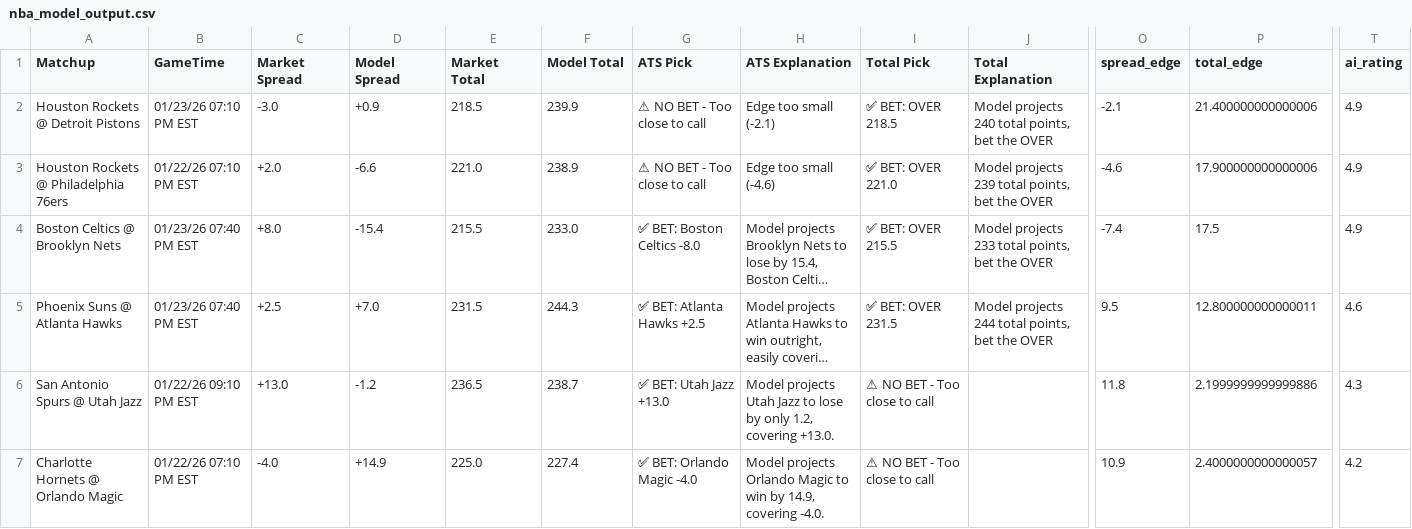
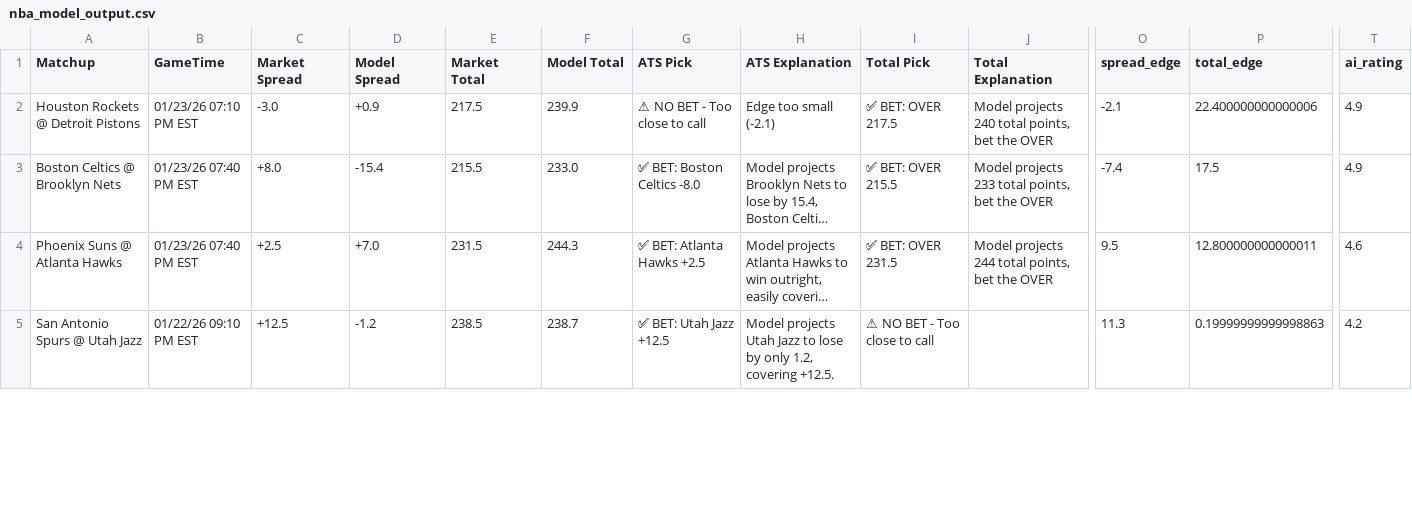
Before and after one commit to BangLetsGetIt/NBA-NCAA-Betting-Models, a CSV file: nba/nba_model_output.csv, drawn as a sheet; only a part is shown, gaps mark what is left out; long unchanged cells end in …; removed rows and columns are numbered as before the commit, all else as after; rows hold the shown columns only; the diff covers the shown part only; the diff names each change by its address in the sheet, - before the commit and + after, or states it on an @@ line.

```diff
--- a/nba/nba_model_output.csv
+++ b/nba/nba_model_output.csv
-E2 (Market Total): 218.5
+E2 (Market Total): 217.5
-I2 (Total Pick): ✅ BET: OVER 218.5
+I2 (Total Pick): ✅ BET: OVER 217.5
-P2 (total_edge): 21.400000000000006
+P2 (total_edge): 22.400000000000006
-row 3: Houston Rockets @ Philadelphia 76ers | 01/22/26 07:10 PM EST | +2.0 | -6.6 | 221.0 | 238.9 | ⚠ NO BET - Too close to call | Edge too small (-4.6) | ✅ BET: OVER 221.0 | Model projects 239 total points, bet the OVER | -4.6 | 17.900000000000006 | 4.9
-C5 (Market Spread): +13.0
+C5 (Market Spread): +12.5
-E5 (Market Total): 236.5
+E5 (Market Total): 238.5
-G5 (ATS Pick): ✅ BET: Utah Jazz +13.0
+G5 (ATS Pick): ✅ BET: Utah Jazz +12.5
-H5 (ATS Explanation): …1.2, covering +13.0.
+H5 (ATS Explanation): …1.2, covering +12.5.
-O5 (spread_edge): 11.8
+O5 (spread_edge): 11.3
-P5 (total_edge): 2.1999999999999886
+P5 (total_edge): 0.19999999999998863
-T5 (ai_rating): 4.3
+T5 (ai_rating): 4.2
-row 7: Charlotte Hornets @ Orlando Magic | 01/22/26 07:10 PM EST | -4.0 | +14.9 | 225.0 | 227.4 | ✅ BET: Orlando Magic -4.0 | Model projects Orlando Magic to win by 14.9, covering -4.0. | ⚠ NO BET - Too close to call |  | 10.9 | 2.4000000000000057 | 4.2
```
Also changed, not shown: 1 removed row and 5 edited cells elsewhere in this file, ncaa/ncaab_model_output.csv, 26 other files.
